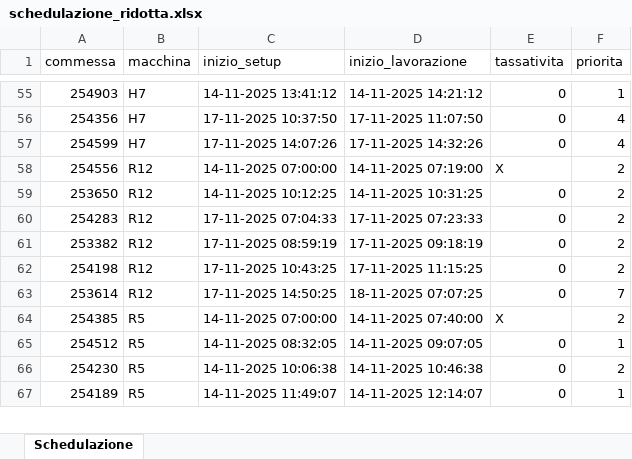
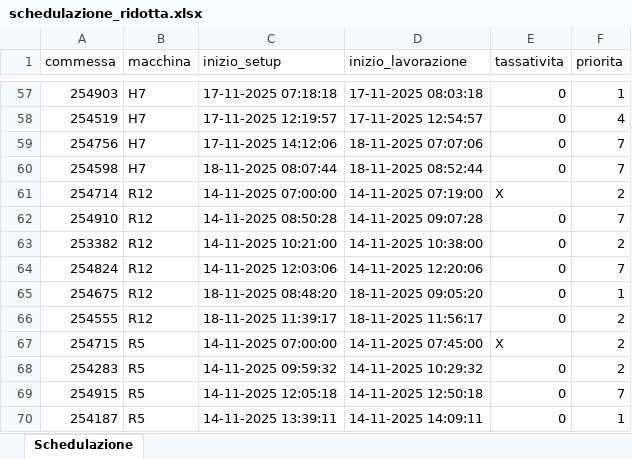
Before and after one commit to Baszonpedis/progettoIS, an Excel workbook: PS-VRP/Dati_output/schedulazione_ridotta.xlsx, sheet Schedulazione, drawn as a sheet; only a part is shown, gaps mark what is left out; values as stored, in another font and other column widths than the file's, no cell formats; removed rows and columns are numbered as before the commit, all else as after; the diff covers the shown part only; the diff names each change by its address in the sheet, - before the commit and + after, or states it on an @@ line.

```diff
--- a/PS-VRP/Dati_output/schedulazione_ridotta.xlsx (sheet Schedulazione)
+++ b/PS-VRP/Dati_output/schedulazione_ridotta.xlsx (sheet Schedulazione)
-C57 (inizio_setup): 14-11-2025 13:41:12
+C57 (inizio_setup): 17-11-2025 07:18:18
-D57 (inizio_lavorazione): 14-11-2025 14:21:12
+D57 (inizio_lavorazione): 17-11-2025 08:03:18
-A58 (commessa): 254356
+A58 (commessa): 254519
-C58 (inizio_setup): 17-11-2025 10:37:50
+C58 (inizio_setup): 17-11-2025 12:19:57
-D58 (inizio_lavorazione): 17-11-2025 11:07:50
+D58 (inizio_lavorazione): 17-11-2025 12:54:57
-A59 (commessa): 254599
+A59 (commessa): 254756
-C59 (inizio_setup): 17-11-2025 14:07:26
+C59 (inizio_setup): 17-11-2025 14:12:06
-D59 (inizio_lavorazione): 17-11-2025 14:32:26
+D59 (inizio_lavorazione): 18-11-2025 07:07:06
-F59 (priorita): 4
+F59 (priorita): 7
+row 60: 254598 | H7 | 18-11-2025 08:07:44 | 18-11-2025 08:52:44 | 0 | 7
-A61 (commessa): 254556
+A61 (commessa): 254714
-row 59: 253650 | R12 | 14-11-2025 10:12:25 | 14-11-2025 10:31:25 | 0 | 2
-row 60: 254283 | R12 | 17-11-2025 07:04:33 | 17-11-2025 07:23:33 | 0 | 2
+row 62: 254910 | R12 | 14-11-2025 08:50:28 | 14-11-2025 09:07:28 | 0 | 7
-C63 (inizio_setup): 17-11-2025 08:59:19
+C63 (inizio_setup): 14-11-2025 10:21:00
-D63 (inizio_lavorazione): 17-11-2025 09:18:19
+D63 (inizio_lavorazione): 14-11-2025 10:38:00
+row 64: 254824 | R12 | 14-11-2025 12:03:06 | 14-11-2025 12:20:06 | 0 | 7
+row 65: 254675 | R12 | 18-11-2025 08:48:20 | 18-11-2025 09:05:20 | 0 | 1
-A66 (commessa): 254198
+A66 (commessa): 254555
-C66 (inizio_setup): 17-11-2025 10:43:25
+C66 (inizio_setup): 18-11-2025 11:39:17
-D66 (inizio_lavorazione): 17-11-2025 11:15:25
+D66 (inizio_lavorazione): 18-11-2025 11:56:17
-row 63: 253614 | R12 | 17-11-2025 14:50:25 | 18-11-2025 07:07:25 | 0 | 7
-A67 (commessa): 254385
+A67 (commessa): 254715
-D67 (inizio_lavorazione): 14-11-2025 07:40:00
+D67 (inizio_lavorazione): 14-11-2025 07:45:00
-row 65: 254512 | R5 | 14-11-2025 08:32:05 | 14-11-2025 09:07:05 | 0 | 1
-A68 (commessa): 254230
+A68 (commessa): 254283
-C68 (inizio_setup): 14-11-2025 10:06:38
+C68 (inizio_setup): 14-11-2025 09:59:32
-D68 (inizio_lavorazione): 14-11-2025 10:46:38
+D68 (inizio_lavorazione): 14-11-2025 10:29:32
+row 69: 254915 | R5 | 14-11-2025 12:05:18 | 14-11-2025 12:50:18 | 0 | 7
-A70 (commessa): 254189
+A70 (commessa): 254187
-C70 (inizio_setup): 14-11-2025 11:49:07
+C70 (inizio_setup): 14-11-2025 13:39:11
-D70 (inizio_lavorazione): 14-11-2025 12:14:07
+D70 (inizio_lavorazione): 14-11-2025 14:09:11
```
Also changed, not shown: 40 added rows, 41 removed rows and 98 edited cells elsewhere in this sheet, cell formats, PS-VRP/Dati_output/Problemi_lettura_Excel.xlsx, PS-VRP/Dati_output/Problemi_schedulazione_commesse.xlsx, 3 other files.
